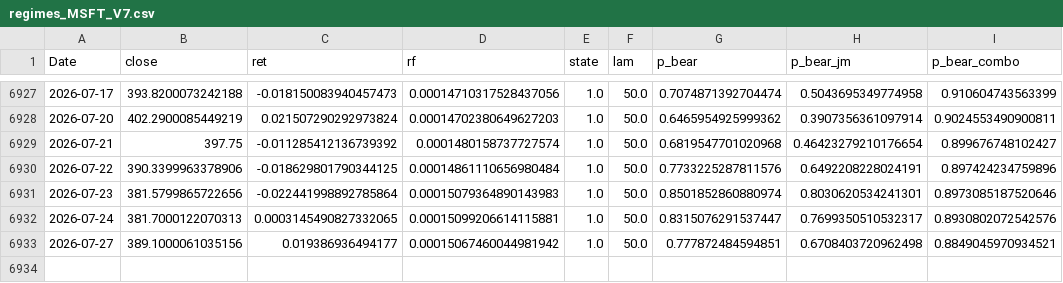
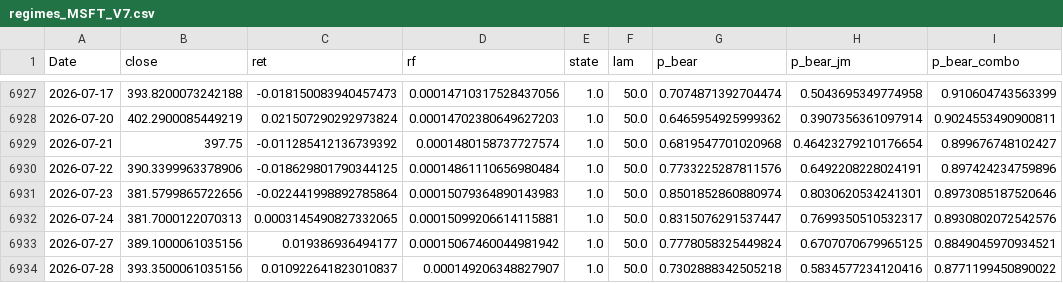
Before and after one commit to laimanto/bull-bear-monitor, a CSV file: results/regimes_MSFT_V7.csv, drawn as a sheet; only a part is shown, gaps mark what is left out.

```diff
--- a/results/regimes_MSFT_V7.csv
+++ b/results/regimes_MSFT_V7.csv
@@ -6932,2 +6932,3 @@ Date,close,ret,rf,state,lam,p_bear,p_bear_jm,p_bear_combo
 2026-07-24,381.7000122070313,0.0003145490827332065,0.00015099206614115881,1.0,50.0,0.8315076291537447,0.7699350510532317,0.8930802072542576
-2026-07-27,389.1000061035156,0.019386936494177,0.00015067460044981942,1.0,50.0,0.777872484594851,0.6708403720962498,0.8849045970934521
+2026-07-27,389.1000061035156,0.019386936494177,0.00015067460044981942,1.0,50.0,0.7778058325449824,0.6707070679965125,0.8849045970934521
+2026-07-28,393.3500061035156,0.010922641823010837,0.000149206348827907,1.0,50.0,0.7302888342505218,0.5834577234120416,0.8771199450890022
```
Also changed, not shown: results/regimes_ARKQ_V7.csv, results/regimes_GOLD_V7.csv, 55 other files.
